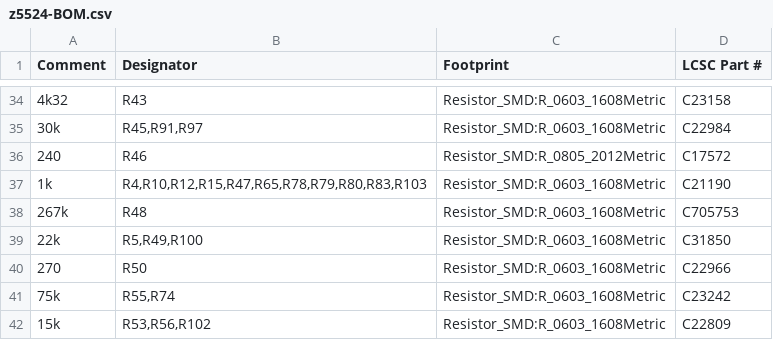
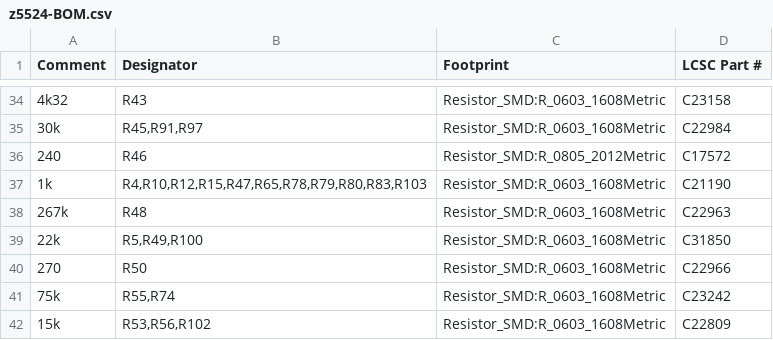
Before and after one commit to brer-rabbit/zoxnoxious, a CSV file: kicad/z5524/assembly/z5524-BOM.csv, drawn as a sheet; only a part is shown, gaps mark what is left out.

```diff
--- a/kicad/z5524/assembly/z5524-BOM.csv
+++ b/kicad/z5524/assembly/z5524-BOM.csv
@@ -37,3 +37,3 @@ Comment,Designator,Footprint,LCSC Part #
 "1k","R4,R10,R12,R15,R47,R65,R78,R79,R80,R83,R103","Resistor_SMD:R_0603_1608Metric","C21190"
-"267k","R48","Resistor_SMD:R_0603_1608Metric","C705753"
+"267k","R48","Resistor_SMD:R_0603_1608Metric","C22963"
 "22k","R5,R49,R100","Resistor_SMD:R_0603_1608Metric","C31850"
```
Also changed, not shown: 15 other files.
